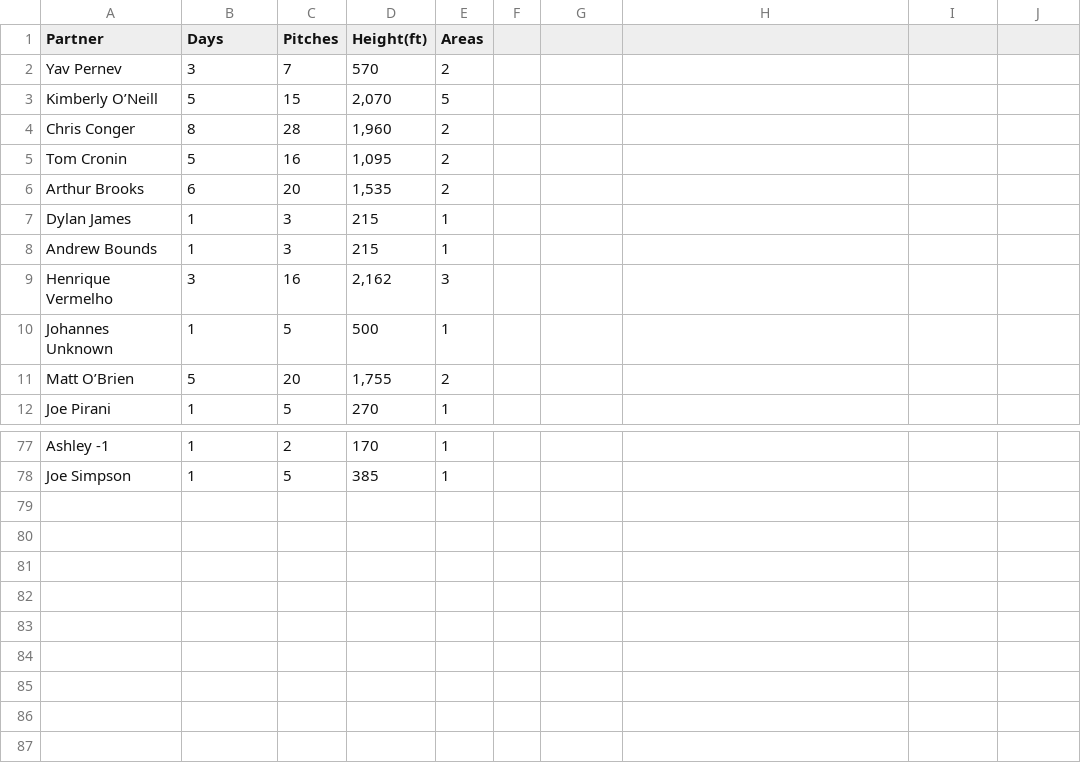
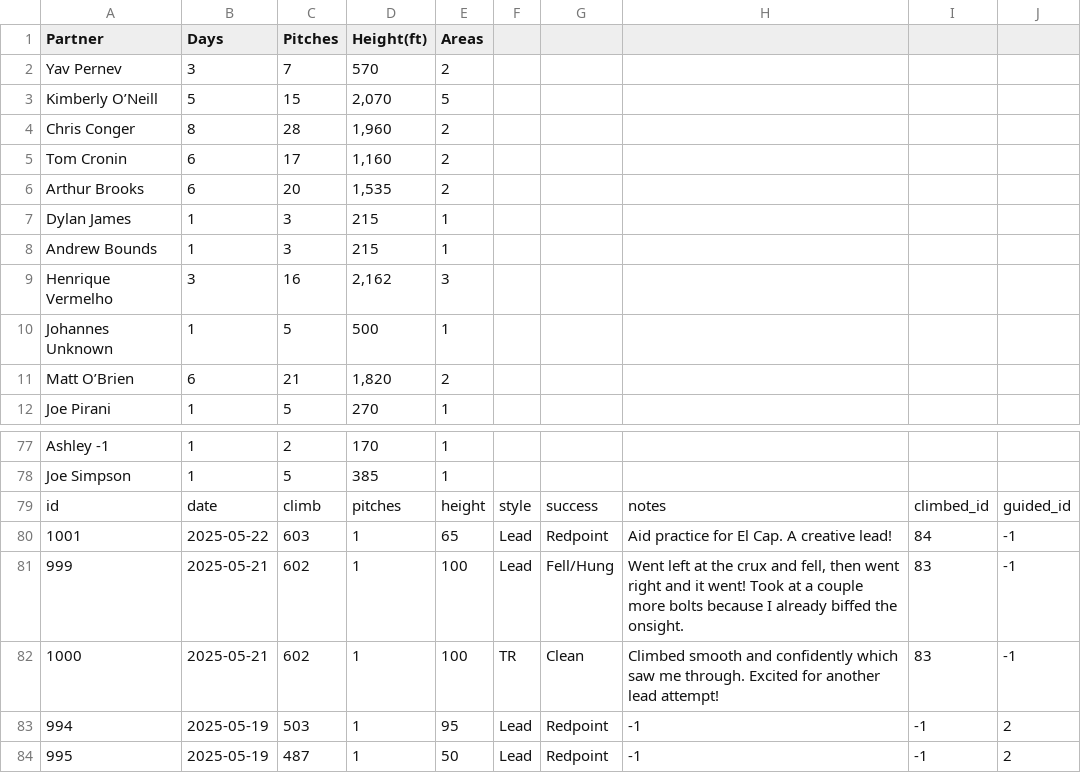
Before and after one commit to achiquit/websitejazzhands, a CSV file: climbing/data/partner-leaderboard.csv, drawn as a sheet; only a part is shown, gaps mark what is left out.

Commit message:
Climbing ticks update

```diff
--- a/climbing/data/partner-leaderboard.csv
+++ b/climbing/data/partner-leaderboard.csv
@@ -4,3 +4,3 @@ Partner,Days,Pitches,Height(ft),Areas
 "Chris Conger",8,28,"1,960",2
-"Tom Cronin",5,16,"1,095",2
+"Tom Cronin",6,17,"1,160",2
 "Arthur Brooks",6,20,"1,535",2
@@ -10,3 +10,3 @@ Partner,Days,Pitches,Height(ft),Areas
 "Johannes Unknown",1,5,500,1
-"Matt O’Brien",5,20,"1,755",2
+"Matt O’Brien",6,21,"1,820",2
 "Joe Pirani",1,5,270,1
@@ -78 +78,7 @@ Partner,Days,Pitches,Height(ft),Areas
 "Joe Simpson",1,5,385,1
+id,date,climb,pitches,height,style,success,notes,climbed_id,guided_id
+1001,2025-05-22,603,1,65,Lead,Redpoint,"Aid practice for El Cap. A creative lead!",84,-1
+999,2025-05-21,602,1,100,Lead,Fell/Hung,"Went left at the crux and fell, then went right and it went! Took at a couple more bolts because I already biffed the onsight.",83,-1
+1000,2025-05-21,602,1,100,TR,Clean,"Climbed smooth and confidently which saw me through. Excited for another lead attempt!",83,-1
+994,2025-05-19,503,1,95,Lead,Redpoint,-1,-1,2
+995,2025-05-19,487,1,50,Lead,Redpoint,-1,-1,2
```
Also changed, not shown: climbing/data/all-ticks.csv, climbing/data/last-six-ticks.csv, 1 other file.
